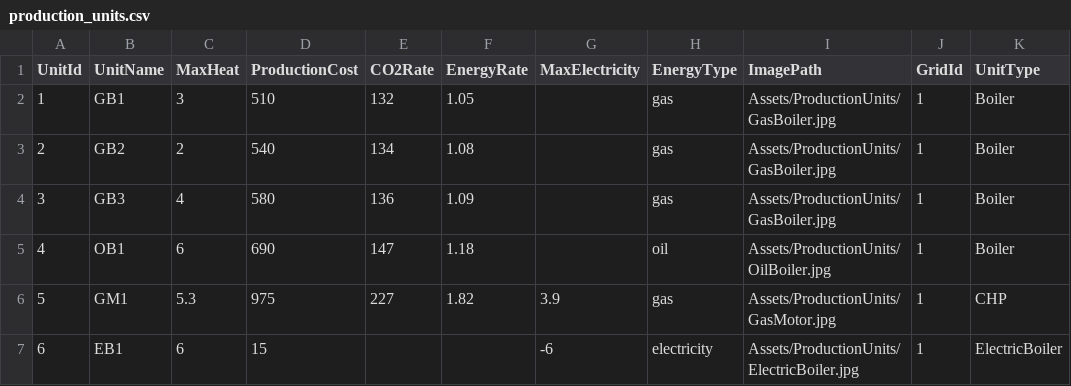
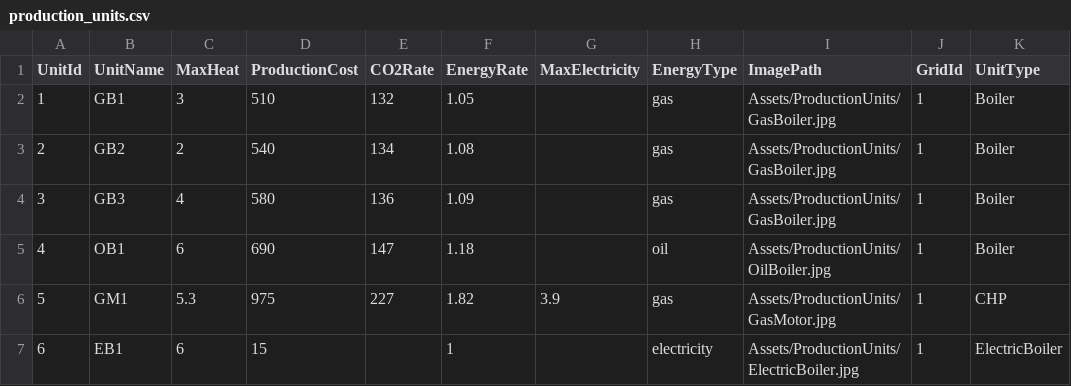
Before and after one commit to Project-Group-13/Project-Group-13, a CSV file: production_units.csv, drawn as a sheet.

```diff
--- a/production_units.csv
+++ b/production_units.csv
@@ -6,2 +6,2 @@ UnitId,UnitName,MaxHeat,ProductionCost,CO2Rate,EnergyRate,MaxElectricity,EnergyT
 5,GM1,5.3,975,227,1.82,3.9,gas,Assets/ProductionUnits/GasMotor.jpg,1,CHP
-6,EB1,6,15,,,-6,electricity,Assets/ProductionUnits/ElectricBoiler.jpg,1,ElectricBoiler
+6,EB1,6,15,,1,,electricity,Assets/ProductionUnits/ElectricBoiler.jpg,1,ElectricBoiler
```
Also changed, not shown: 8 other files.
